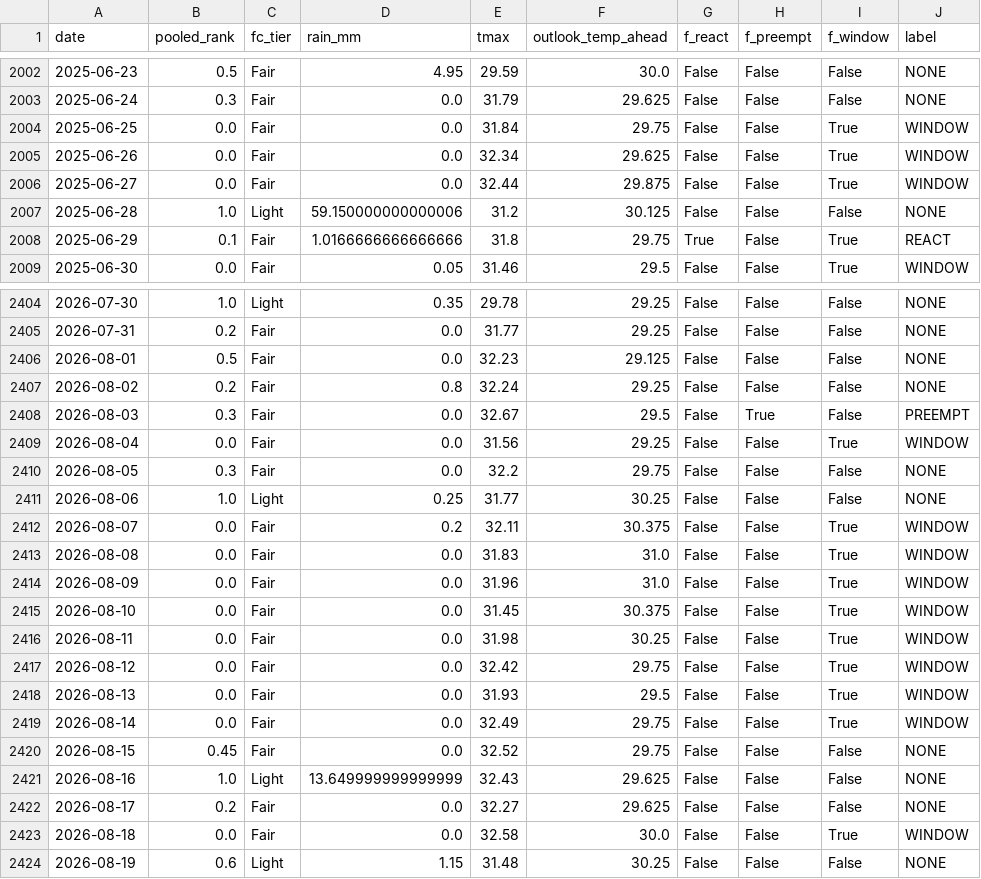
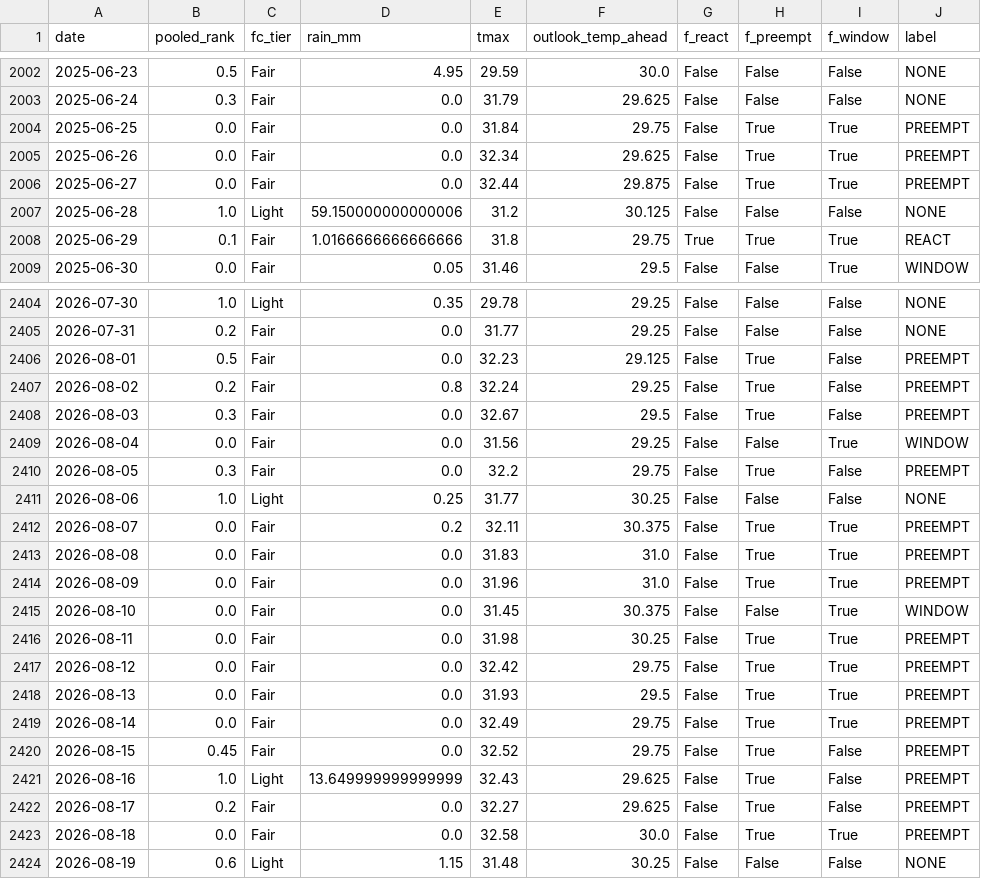
Before and after one commit to Edwinta-dev/OutdoorKoiFYP, a CSV file: NEA_Data_Analysis/exploration_outputs/daily_labels.csv, drawn as a sheet; only a part is shown, gaps mark what is left out; the diff covers the shown part only.

```diff
--- a/NEA_Data_Analysis/exploration_outputs/daily_labels.csv
+++ b/NEA_Data_Analysis/exploration_outputs/daily_labels.csv
@@ -2003,7 +2003,7 @@ date,pooled_rank,fc_tier,rain_mm,tmax,outlook_temp_ahead,f_react,f_preempt,f_win
 2025-06-24,0.3,Fair,0.0,31.79,29.625,False,False,False,NONE
-2025-06-25,0.0,Fair,0.0,31.84,29.75,False,False,True,WINDOW
-2025-06-26,0.0,Fair,0.0,32.34,29.625,False,False,True,WINDOW
-2025-06-27,0.0,Fair,0.0,32.44,29.875,False,False,True,WINDOW
+2025-06-25,0.0,Fair,0.0,31.84,29.75,False,True,True,PREEMPT
+2025-06-26,0.0,Fair,0.0,32.34,29.625,False,True,True,PREEMPT
+2025-06-27,0.0,Fair,0.0,32.44,29.875,False,True,True,PREEMPT
 2025-06-28,1.0,Light,59.150000000000006,31.2,30.125,False,False,False,NONE
-2025-06-29,0.1,Fair,1.0166666666666666,31.8,29.75,True,False,True,REACT
+2025-06-29,0.1,Fair,1.0166666666666666,31.8,29.75,True,True,True,REACT
 2025-06-30,0.0,Fair,0.05,31.46,29.5,False,False,True,WINDOW
@@ -2405,20 +2405,20 @@ date,pooled_rank,fc_tier,rain_mm,tmax,outlook_temp_ahead,f_react,f_preempt,f_win
 2026-07-31,0.2,Fair,0.0,31.77,29.25,False,False,False,NONE
-2026-08-01,0.5,Fair,0.0,32.23,29.125,False,False,False,NONE
-2026-08-02,0.2,Fair,0.8,32.24,29.25,False,False,False,NONE
+2026-08-01,0.5,Fair,0.0,32.23,29.125,False,True,False,PREEMPT
+2026-08-02,0.2,Fair,0.8,32.24,29.25,False,True,False,PREEMPT
 2026-08-03,0.3,Fair,0.0,32.67,29.5,False,True,False,PREEMPT
 2026-08-04,0.0,Fair,0.0,31.56,29.25,False,False,True,WINDOW
-2026-08-05,0.3,Fair,0.0,32.2,29.75,False,False,False,NONE
+2026-08-05,0.3,Fair,0.0,32.2,29.75,False,True,False,PREEMPT
 2026-08-06,1.0,Light,0.25,31.77,30.25,False,False,False,NONE
-2026-08-07,0.0,Fair,0.2,32.11,30.375,False,False,True,WINDOW
-2026-08-08,0.0,Fair,0.0,31.83,31.0,False,False,True,WINDOW
-2026-08-09,0.0,Fair,0.0,31.96,31.0,False,False,True,WINDOW
+2026-08-07,0.0,Fair,0.2,32.11,30.375,False,True,True,PREEMPT
+2026-08-08,0.0,Fair,0.0,31.83,31.0,False,True,True,PREEMPT
+2026-08-09,0.0,Fair,0.0,31.96,31.0,False,True,True,PREEMPT
 2026-08-10,0.0,Fair,0.0,31.45,30.375,False,False,True,WINDOW
-2026-08-11,0.0,Fair,0.0,31.98,30.25,False,False,True,WINDOW
-2026-08-12,0.0,Fair,0.0,32.42,29.75,False,False,True,WINDOW
-2026-08-13,0.0,Fair,0.0,31.93,29.5,False,False,True,WINDOW
-2026-08-14,0.0,Fair,0.0,32.49,29.75,False,False,True,WINDOW
-2026-08-15,0.45,Fair,0.0,32.52,29.75,False,False,False,NONE
-2026-08-16,1.0,Light,13.649999999999999,32.43,29.625,False,False,False,NONE
-2026-08-17,0.2,Fair,0.0,32.27,29.625,False,False,False,NONE
-2026-08-18,0.0,Fair,0.0,32.58,30.0,False,False,True,WINDOW
+2026-08-11,0.0,Fair,0.0,31.98,30.25,False,True,True,PREEMPT
+2026-08-12,0.0,Fair,0.0,32.42,29.75,False,True,True,PREEMPT
+2026-08-13,0.0,Fair,0.0,31.93,29.5,False,True,True,PREEMPT
+2026-08-14,0.0,Fair,0.0,32.49,29.75,False,True,True,PREEMPT
+2026-08-15,0.45,Fair,0.0,32.52,29.75,False,True,False,PREEMPT
+2026-08-16,1.0,Light,13.649999999999999,32.43,29.625,False,True,False,PREEMPT
+2026-08-17,0.2,Fair,0.0,32.27,29.625,False,True,False,PREEMPT
+2026-08-18,0.0,Fair,0.0,32.58,30.0,False,True,True,PREEMPT
 2026-08-19,0.6,Light,1.15,31.48,30.25,False,False,False,NONE
```
Also changed, not shown: 84 edited cells elsewhere in this file, NEA_Data_Analysis/exploration_outputs/apriori_rules.csv, NEA_Data_Analysis/exploration_outputs/intervention_validation.csv, 2 other files.
